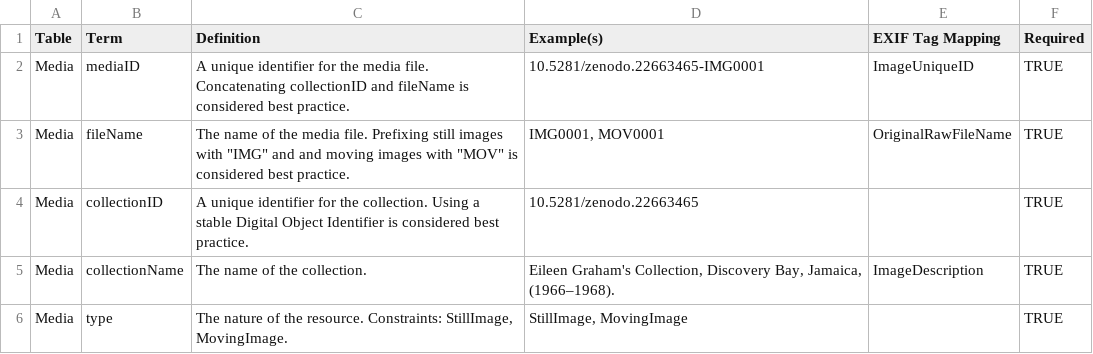
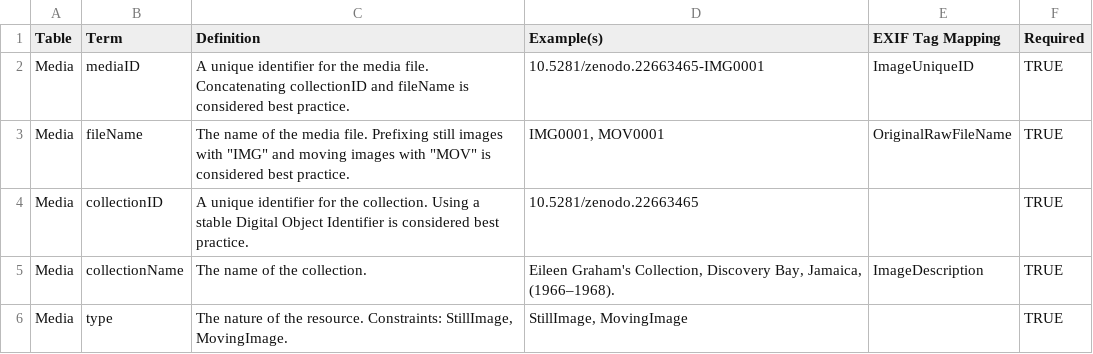
Before and after one commit to reefarchive/reefarchive.github.io, a CSV file: about/standards/data-standard.csv, drawn as a sheet; only a part is shown.

Commit message:
Update data-standard.csv

```diff
--- a/about/standards/data-standard.csv
+++ b/about/standards/data-standard.csv
@@ -2,3 +2,3 @@ Table,Term,Definition,Example(s),EXIF Tag Mapping,Required
 Media,mediaID,A unique identifier for the media file. Concatenating collectionID and fileName is considered best practice.,10.5281/zenodo.22663465-IMG0001,ImageUniqueID,TRUE
-Media,fileName,"The name of the media file. Prefixing still images with ""IMG"" and and moving images with ""MOV"" is considered best practice.","IMG0001, MOV0001",OriginalRawFileName,TRUE
+Media,fileName,"The name of the media file. Prefixing still images with ""IMG"" and moving images with ""MOV"" is considered best practice.","IMG0001, MOV0001",OriginalRawFileName,TRUE
 Media,collectionID,A unique identifier for the collection. Using a stable Digital Object Identifier is considered best practice. ,10.5281/zenodo.22663465,,TRUE
```
